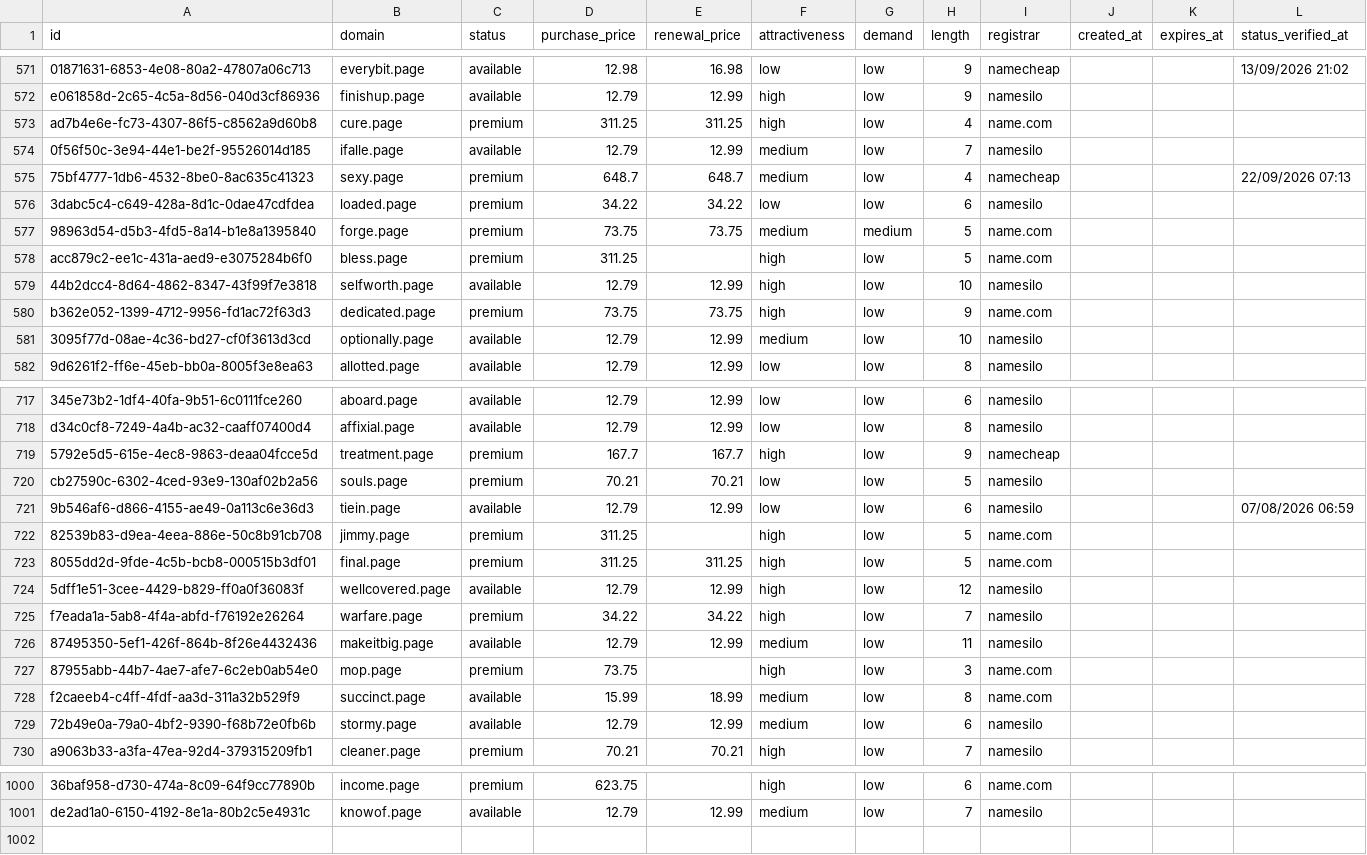
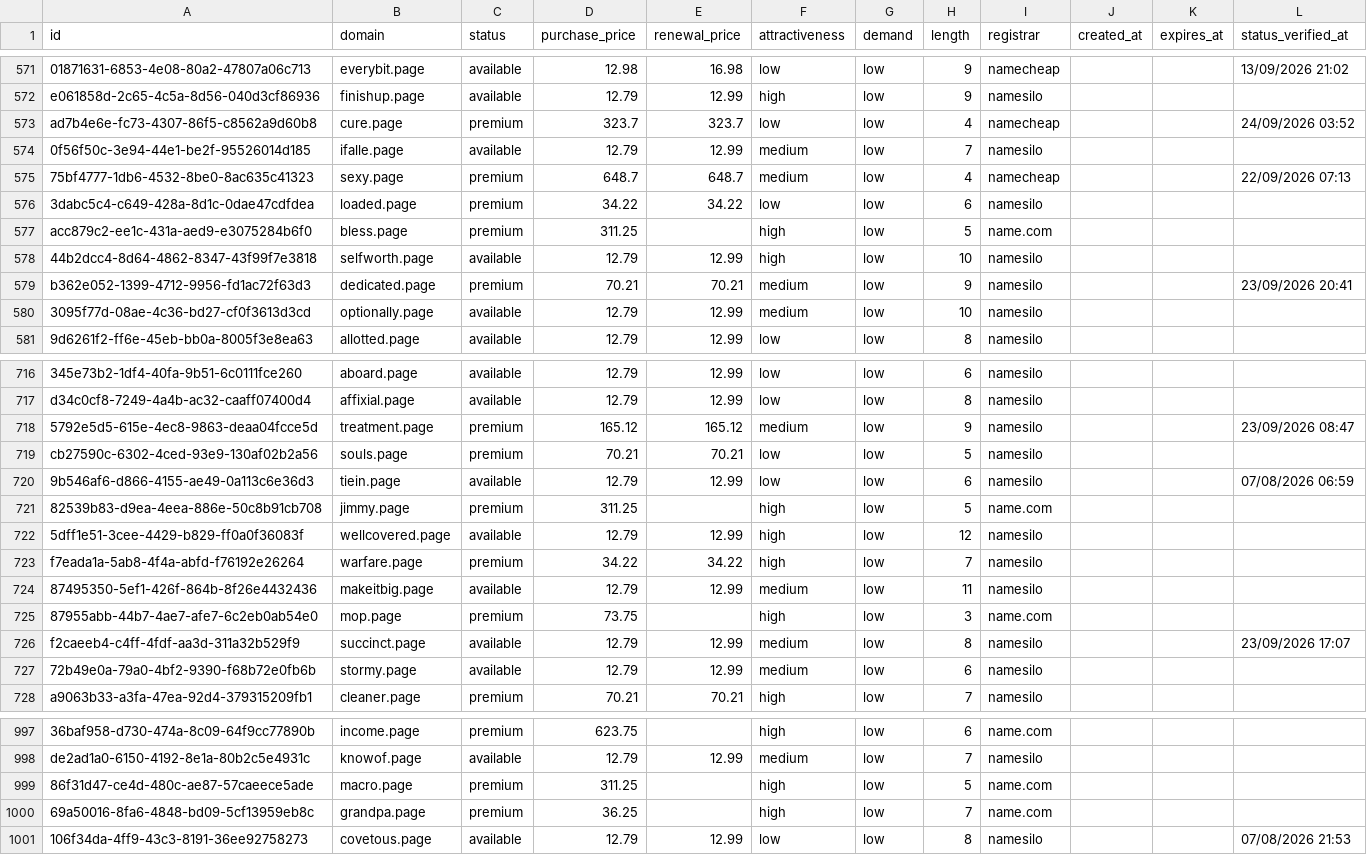
Before and after one commit to UniqueDomains/page-oneword-domains, a CSV file: page.csv, drawn as a sheet; only a part is shown, gaps mark what is left out; removed rows and columns are numbered as before the commit, all else as after; the diff covers the shown part only; the diff names each change by its address in the sheet, - before the commit and + after, or states it on an @@ line.

Commit message:
Domains update

```diff
--- a/page.csv
+++ b/page.csv
-D573 (purchase_price): 311.25
+D573 (purchase_price): 323.7
-E573 (renewal_price): 311.25
+E573 (renewal_price): 323.7
-F573 (attractiveness): high
+F573 (attractiveness): low
-I573 (registrar): name.com
+I573 (registrar): namecheap
-L573 (status_verified_at): (empty)
+L573 (status_verified_at): 24/09/2026 03:52
-row 577: 98963d54-d5b3-4fd5-8a14-b1e8a1395840 | forge.page | premium | 73.75 | 73.75 | medium | medium | 5 | name.com
-D579 (purchase_price): 73.75
+D579 (purchase_price): 70.21
-E579 (renewal_price): 73.75
+E579 (renewal_price): 70.21
-F579 (attractiveness): high
+F579 (attractiveness): medium
-I579 (registrar): name.com
+I579 (registrar): namesilo
-L579 (status_verified_at): (empty)
+L579 (status_verified_at): 23/09/2026 20:41
-D718 (purchase_price): 167.7
+D718 (purchase_price): 165.12
-E718 (renewal_price): 167.7
+E718 (renewal_price): 165.12
-F718 (attractiveness): high
+F718 (attractiveness): medium
-I718 (registrar): namecheap
+I718 (registrar): namesilo
-L718 (status_verified_at): (empty)
+L718 (status_verified_at): 23/09/2026 08:47
-row 723: 8055dd2d-9fde-4c5b-bcb8-000515b3df01 | final.page | premium | 311.25 | 311.25 | high | low | 5 | name.com
-D726 (purchase_price): 15.99
+D726 (purchase_price): 12.79
-E726 (renewal_price): 18.99
+E726 (renewal_price): 12.99
-I726 (registrar): name.com
+I726 (registrar): namesilo
-L726 (status_verified_at): (empty)
+L726 (status_verified_at): 23/09/2026 17:07
+row 999: 86f31d47-ce4d-480c-ae87-57caeece5ade | macro.page | premium | 311.25 |  | high | low | 5 | name.com
+row 1000: 69a50016-8fa6-4848-bd09-5cf13959eb8c | grandpa.page | premium | 36.25 |  | high | low | 7 | name.com
+row 1001: 106f34da-4ff9-43c3-8191-36ee92758273 | covetous.page | available | 12.79 | 12.99 | low | low | 8 | namesilo |  |  | 07/08/2026 21:53
```
Also changed, not shown: 1 removed row and 111 edited cells elsewhere in this file, 4 other files.
